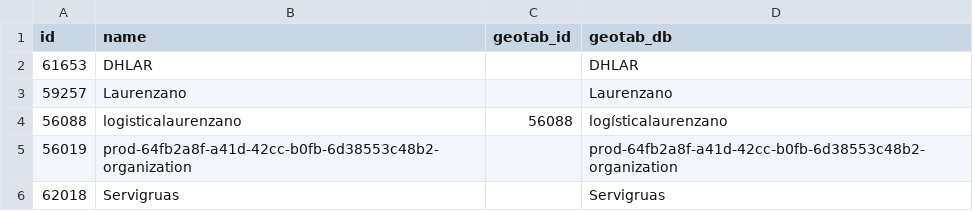
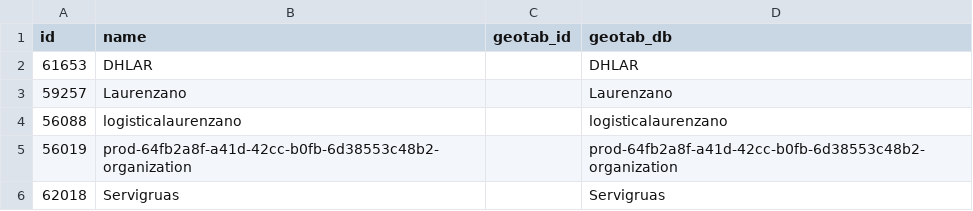
Before and after one commit to jmcesetti/geotabaddins, a CSV file: SRF Positions/unions.csv, drawn as a sheet.

Commit message:
[AUTO] Update organizations CSV - 2026-07-28T16:20:30.395513+00:00

```diff
--- a/SRF Positions/unions.csv
+++ b/SRF Positions/unions.csv
@@ -3,3 +3,3 @@ id,name,geotab_id,geotab_db
 59257,Laurenzano,,Laurenzano
-56088,logisticalaurenzano,56088,logísticalaurenzano
+56088,logisticalaurenzano,,logisticalaurenzano
 56019,prod-64fb2a8f-a41d-42cc-b0fb-6d38553c48b2-organization,,prod-64fb2a8f-a41d-42cc-b0fb-6d38553c48b2-organization
```
